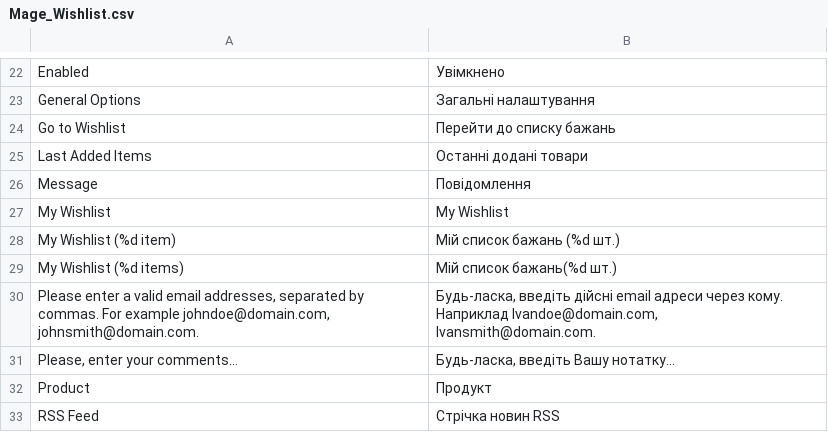
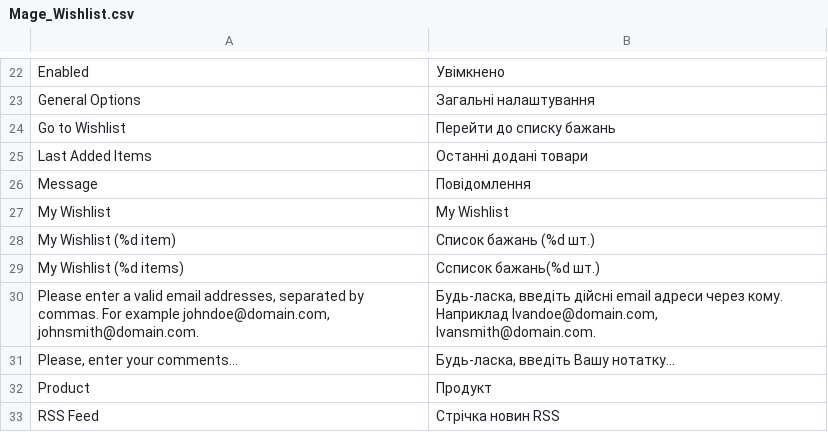
Before and after one commit to dominido/technostock, a CSV file: app/locale/uk_UA/Mage_Wishlist.csv, drawn as a sheet; only a part is shown, gaps mark what is left out.

Commit message:
wishlist label changed on account links

```diff
--- a/app/locale/uk_UA/Mage_Wishlist.csv
+++ b/app/locale/uk_UA/Mage_Wishlist.csv
@@ -27,4 +27,4 @@
 "My Wishlist","My Wishlist"
-"My Wishlist (%d item)","Мій список бажань (%d шт.)"
-"My Wishlist (%d items)","Мій список бажань(%d шт.)"
+"My Wishlist (%d item)","Список бажань (%d шт.)"
+"My Wishlist (%d items)","Ссписок бажань(%d шт.)"
 "Please enter a valid email addresses, separated by commas. For example johndoe@domain.com, johnsmith@domain.com.","Будь-ласка, введіть дійсні email адреси через кому. Наприклад Ivandoe@domain.com, Ivansmith@domain.com."
```
